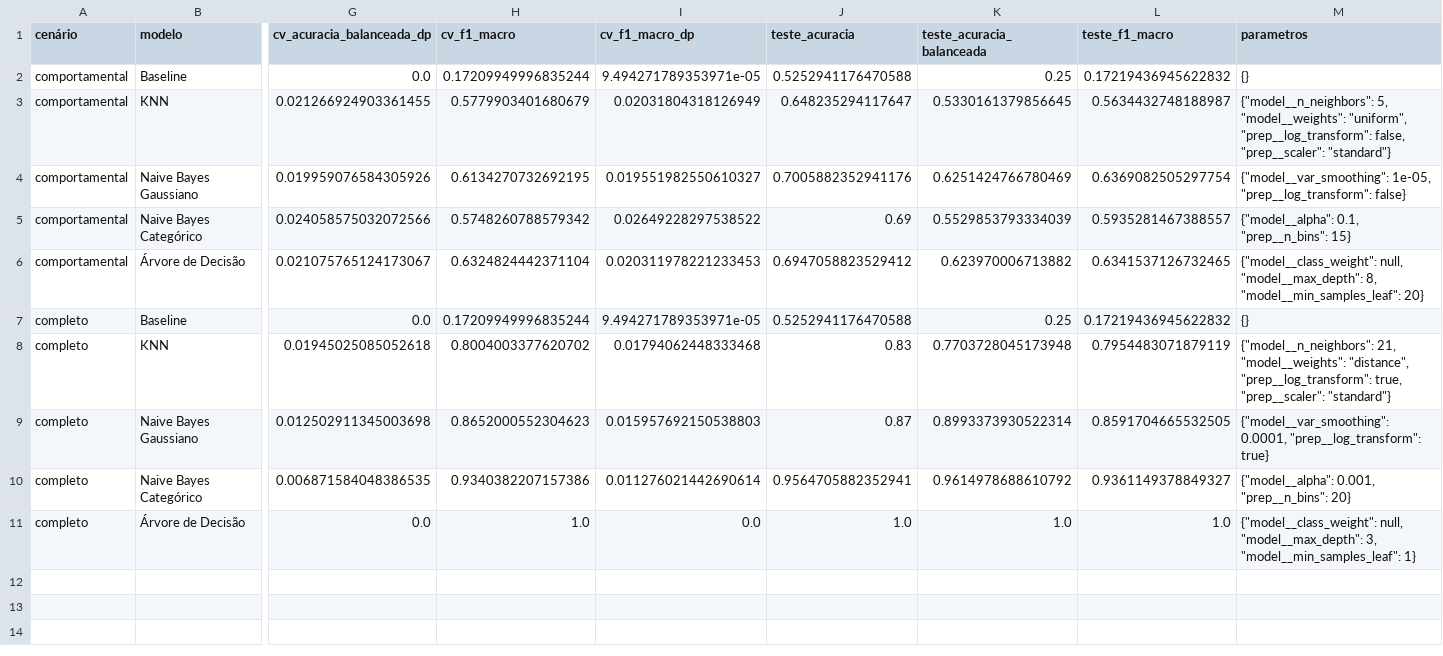
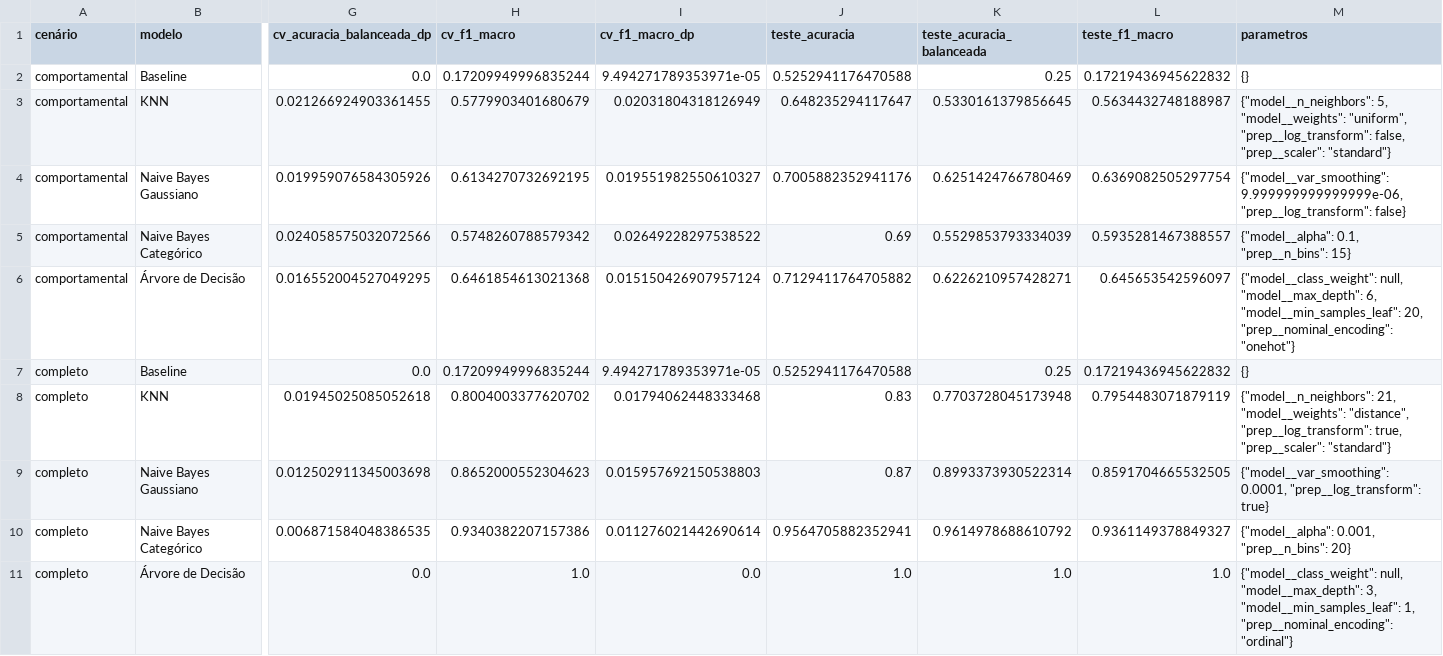
Before and after one commit to diogovcastro/scroll-antes-de-dormir, a CSV file: reports/metrics/resultados.csv, drawn as a sheet; only a part is shown, gaps mark what is left out; removed rows and columns are numbered as before the commit, all else as after; rows hold the shown columns only; the diff names each change by its address in the sheet, - before the commit and + after, or states it on an @@ line.

Commit message:
docs: atualiza figuras e métricas da modelagem e dos resultados em reports

```diff
--- a/reports/metrics/resultados.csv
+++ b/reports/metrics/resultados.csv
-M4 (parametros): {"model__var_smoothing": 1e-05, "prep__log_transform": false}
+M4 (parametros): {"model__var_smoothing": 9.999999999999999e-06, "prep__log_transform": false}
-row 6: comportamental | Árvore de Decisão | 0.021075765124173067 | 0.6324824442371104 | 0.020311978221233453 | 0.6947058823529412 | 0.623970006713882 | 0.6341537126732465 | {"model__class_weight": null, "model__max_depth": 8, "model__min_samples_leaf": 20}
+row 6: comportamental | Árvore de Decisão | 0.016552004527049295 | 0.6461854613021368 | 0.015150426907957124 | 0.7129411764705882 | 0.6226210957428271 | 0.645653542596097 | {"model__class_weight": null, "model__max_depth": 6, "model__min_samples_leaf": 20, "prep__nominal_encoding": "onehot"}
-M11 (parametros): …3, "model__min_samples_leaf": 1}
+M11 (parametros): …3, "model__min_samples_leaf": 1, "prep__nominal_encoding": "ordinal"}
```
Also changed, not shown: 6 other files.
